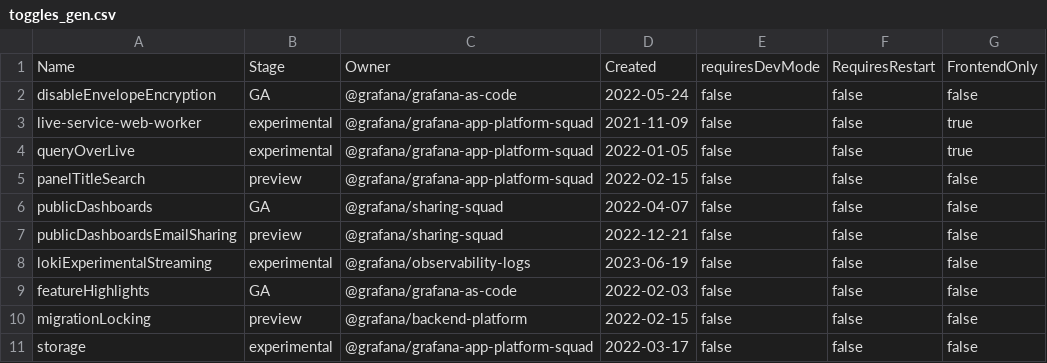
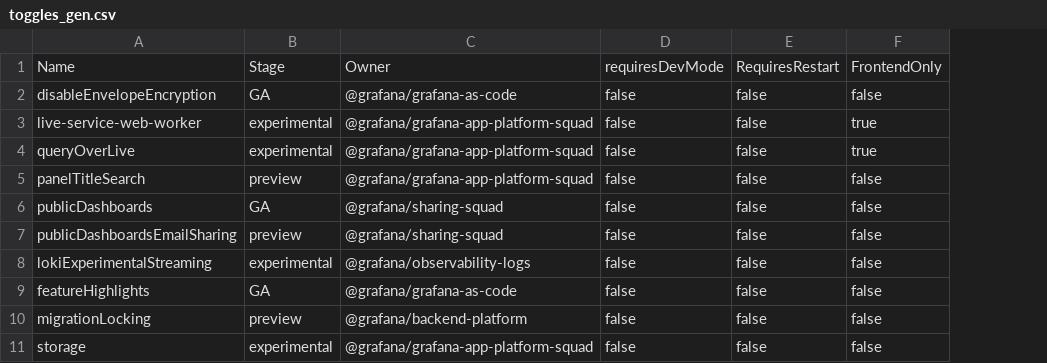
Before and after one commit to storpool/grafana, a CSV file: pkg/services/featuremgmt/toggles_gen.csv, drawn as a sheet; only a part is shown; the diff names each change by its address in the sheet, - before the commit and + after, or states it on an @@ line.

```diff
--- a/pkg/services/featuremgmt/toggles_gen.csv
+++ b/pkg/services/featuremgmt/toggles_gen.csv
-column D, rows 1-11: Created | 2022-05-24 | 2021-11-09 | 2022-01-05 | 2022-02-15 | 2022-04-07 | 2022-12-21 | 2023-06-19 | 2022-02-03 | 2022-02-15 | 2022-03-17
```
Also changed, not shown: 6 other files.
